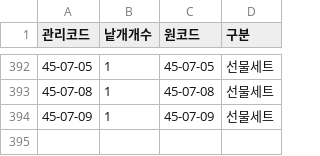
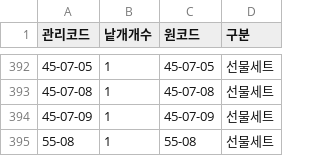
Before and after one commit to OURPROJECTDAO/work-automation-app, a CSV file: reference/sub_list.csv, drawn as a sheet; only a part is shown, gaps mark what is left out; the diff names each change by its address in the sheet, - before the commit and + after, or states it on an @@ line.

Commit message:
sub_list.csv — 55-08 정관장 홍삼원 선물세트 전환(낱개 라우팅)

```diff
--- a/reference/sub_list.csv
+++ b/reference/sub_list.csv
+row 395: 55-08 | 1 | 55-08 | 선물세트
```
